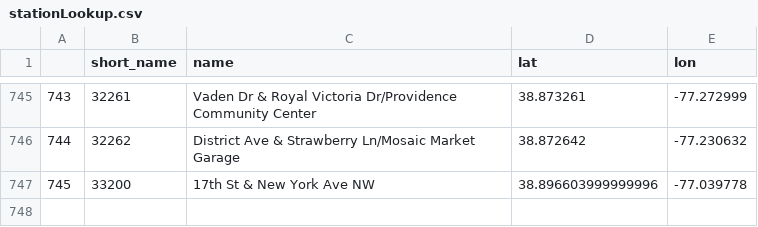
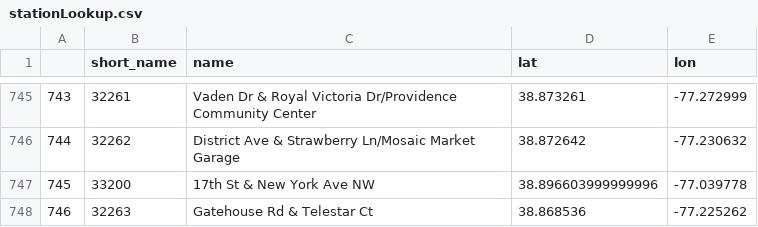
Before and after one commit to mlinds/cabi-data, a CSV file: data/processed/stationLookup.csv, drawn as a sheet; only a part is shown, gaps mark what is left out.

Commit message:
add one new station

```diff
--- a/data/processed/stationLookup.csv
+++ b/data/processed/stationLookup.csv
@@ -747 +747,2 @@
 745,33200,17th St & New York Ave NW,38.896603999999996,-77.039778
+746,32263,Gatehouse Rd & Telestar Ct,38.868536,-77.225262
```
